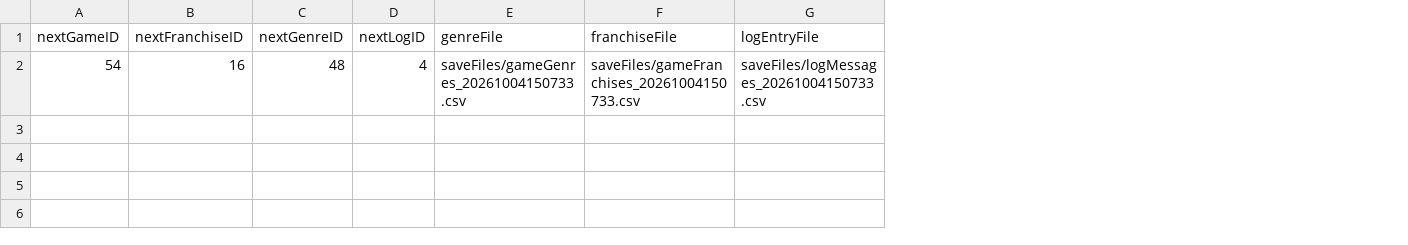
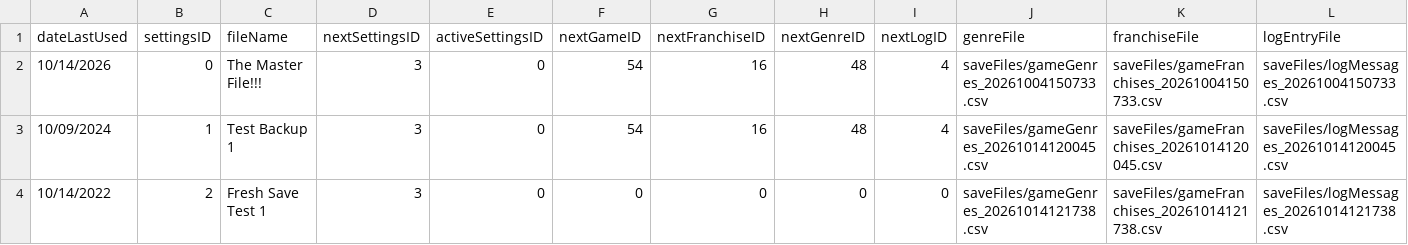
Before and after one commit to CandlelitGreg/Game_Tracker_CLI_App, a CSV file: saveFiles/Game_Tracker_Settings_Info.csv, drawn as a sheet; only a part is shown; rows hold the shown columns only; the diff names each change by its address in the sheet, - before the commit and + after, or states it on an @@ line.

Commit message:
Q: Added backup save system and save file switching

```diff
--- a/saveFiles/Game_Tracker_Settings_Info.csv
+++ b/saveFiles/Game_Tracker_Settings_Info.csv
+column A (dateLastUsed), row 2: 10/14/2026
+column B (settingsID), row 2: 0
+column C (fileName), row 2: The Master File!!!
+column D (nextSettingsID), row 2: 3
+column E (activeSettingsID), row 2: 0
+row 3: 10/09/2024 | 1 | Test Backup 1 | 3 | 0 | 54 | 16 | 48 | 4 | saveFiles/gameGenres_20261014120045.csv | saveFiles/gameFranchises_20261014120045.csv | saveFiles/logMessages_20261014120045.csv
+row 4: 10/14/2022 | 2 | Fresh Save Test 1 | 3 | 0 | 0 | 0 | 0 | 0 | saveFiles/gameGenres_20261014121738.csv | saveFiles/gameFranchises_20261014121738.csv | saveFiles/logMessages_20261014121738.csv
```
Also changed, not shown: 32 other files.
